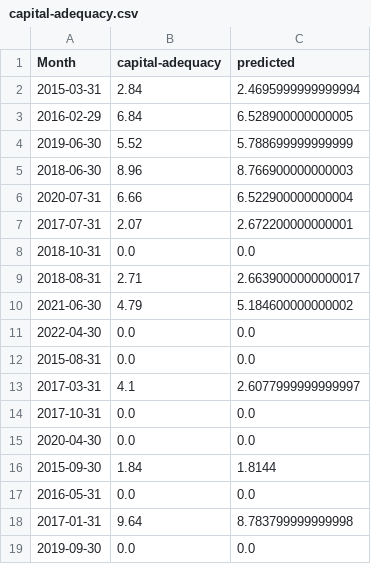
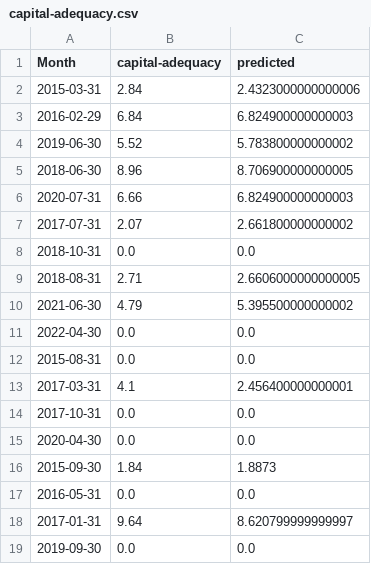
Before and after one commit to kamala96/saccos-prediction, a CSV file: saccoss_prediction/static/model-pics/saccos-a/capital-adequacy.csv, drawn as a sheet.

```diff
--- a/saccoss_prediction/static/model-pics/saccos-a/capital-adequacy.csv
+++ b/saccoss_prediction/static/model-pics/saccos-a/capital-adequacy.csv
@@ -1,19 +1,19 @@
 Month	capital-adequacy	predicted
-2015-03-31	2.84	2.4695999999999994
-2016-02-29	6.84	6.528900000000005
-2019-06-30	5.52	5.788699999999999
-2018-06-30	8.96	8.766900000000003
-2020-07-31	6.66	6.522900000000004
-2017-07-31	2.07	2.672200000000001
+2015-03-31	2.84	2.4323000000000006
+2016-02-29	6.84	6.824900000000003
+2019-06-30	5.52	5.783800000000002
+2018-06-30	8.96	8.706900000000005
+2020-07-31	6.66	6.824900000000003
+2017-07-31	2.07	2.661800000000002
 2018-10-31	0.0	0.0
-2018-08-31	2.71	2.6639000000000017
-2021-06-30	4.79	5.184600000000002
+2018-08-31	2.71	2.6606000000000005
+2021-06-30	4.79	5.395500000000002
 2022-04-30	0.0	0.0
 2015-08-31	0.0	0.0
-2017-03-31	4.1	2.6077999999999997
+2017-03-31	4.1	2.456400000000001
 2017-10-31	0.0	0.0
 2020-04-30	0.0	0.0
-2015-09-30	1.84	1.8144
+2015-09-30	1.84	1.8873
 2016-05-31	0.0	0.0
-2017-01-31	9.64	8.783799999999998
+2017-01-31	9.64	8.620799999999997
 2019-09-30	0.0	0.0
```
Also changed, not shown: 9 other files.
